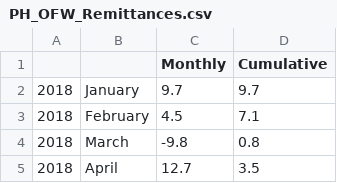
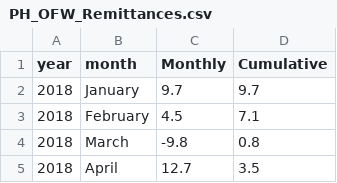
Before and after one commit to chua-e/FINARTS-CASE-1, a CSV file: data/PH_OFW_Remittances.csv, drawn as a sheet; only a part is shown.

```diff
--- a/data/PH_OFW_Remittances.csv
+++ b/data/PH_OFW_Remittances.csv
@@ -1,2 +1,2 @@
-,,Monthly,Cumulative
+year,month,Monthly,Cumulative
 2018,January,9.7,9.7
```
Also changed, not shown: data/PH_10Y_GS_Yield.csv, data/PH_CPI.csv, 6 other files.
